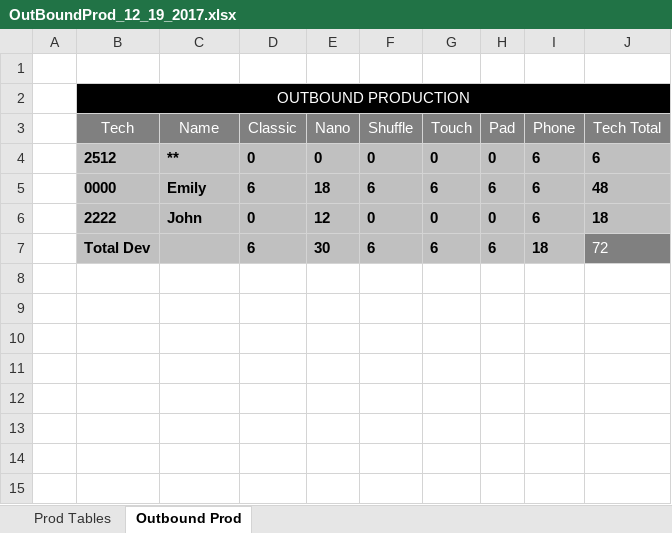
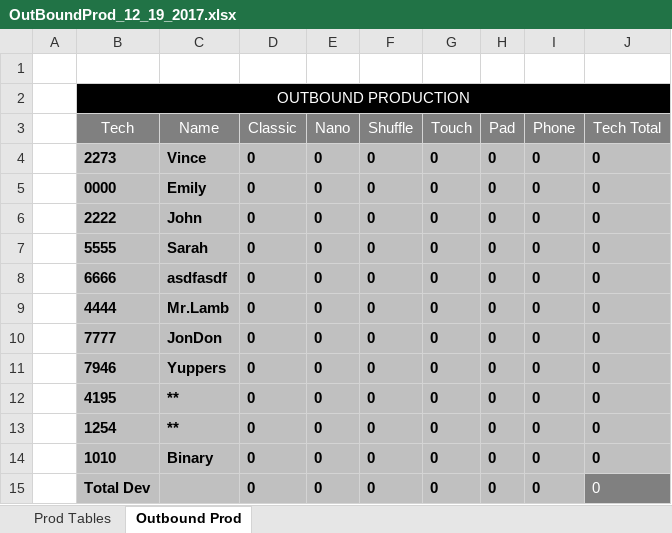
Before and after one commit to Sempredic/OutBound, an Excel workbook: OutBoundProd_12_19_2017.xlsx, sheet Outbound Prod, drawn as a sheet; values as stored, in another font and other column widths than the file's, no borders; addresses are those after the commit; the diff names each change by its address in the sheet, - before the commit and + after, or states it on an @@ line.

```diff
--- a/OutBoundProd_12_19_2017.xlsx (sheet Outbound Prod)
+++ b/OutBoundProd_12_19_2017.xlsx (sheet Outbound Prod)
-B4 (Tech): 2512
+B4 (Tech): 2273
-C4 (Name): **
+C4 (Name): Vince
-I4:I6 (Phone): 6
+I4:I6 (Phone): 0
-J4 (Tech Total): 6
+J4 (Tech Total): 0
-D5 (Classic): 6
+D5 (Classic): 0
-E5 (Nano): 18
+E5 (Nano): 0
-F5 (Shuffle): 6
+F5 (Shuffle): 0
-G5 (Touch): 6
+G5 (Touch): 0
-H5 (Pad): 6
+H5 (Pad): 0
-J5 (Tech Total): 48
+J5 (Tech Total): 0
-E6 (Nano): 12
+E6 (Nano): 0
-J6 (Tech Total): 18
+J6 (Tech Total): 0
+row 7:  | 5555 | Sarah | 0 | 0 | 0 | 0 | 0 | 0 | 0
+row 8:  | 6666 | asdfasdf | 0 | 0 | 0 | 0 | 0 | 0 | 0
+row 9:  | 4444 | Mr.Lamb | 0 | 0 | 0 | 0 | 0 | 0 | 0
+row 10:  | 7777 | JonDon | 0 | 0 | 0 | 0 | 0 | 0 | 0
+row 11:  | 7946 | Yuppers | 0 | 0 | 0 | 0 | 0 | 0 | 0
+row 12:  | 4195 | ** | 0 | 0 | 0 | 0 | 0 | 0 | 0
+row 13:  | 1254 | ** | 0 | 0 | 0 | 0 | 0 | 0 | 0
+row 14:  | 1010 | Binary | 0 | 0 | 0 | 0 | 0 | 0 | 0
-D15 (Classic): 6
+D15 (Classic): 0
-E15 (Nano): 30
+E15 (Nano): 0
-F15 (Shuffle): 6
+F15 (Shuffle): 0
-G15 (Touch): 6
+G15 (Touch): 0
-H15 (Pad): 6
+H15 (Pad): 0
-I15 (Phone): 18
+I15 (Phone): 0
-J15 (Tech Total): 72
+J15 (Tech Total): 0
```
Also changed, not shown: sheet Prod Tables, 3 other files.
